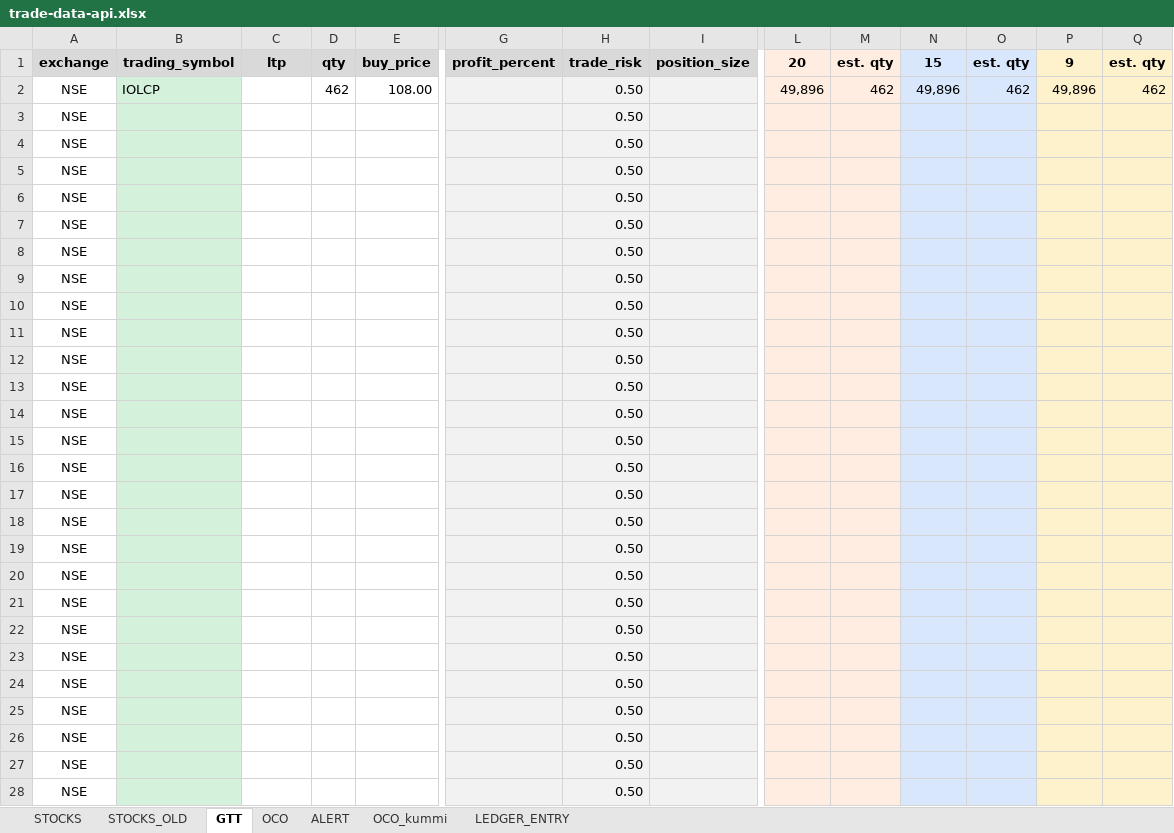
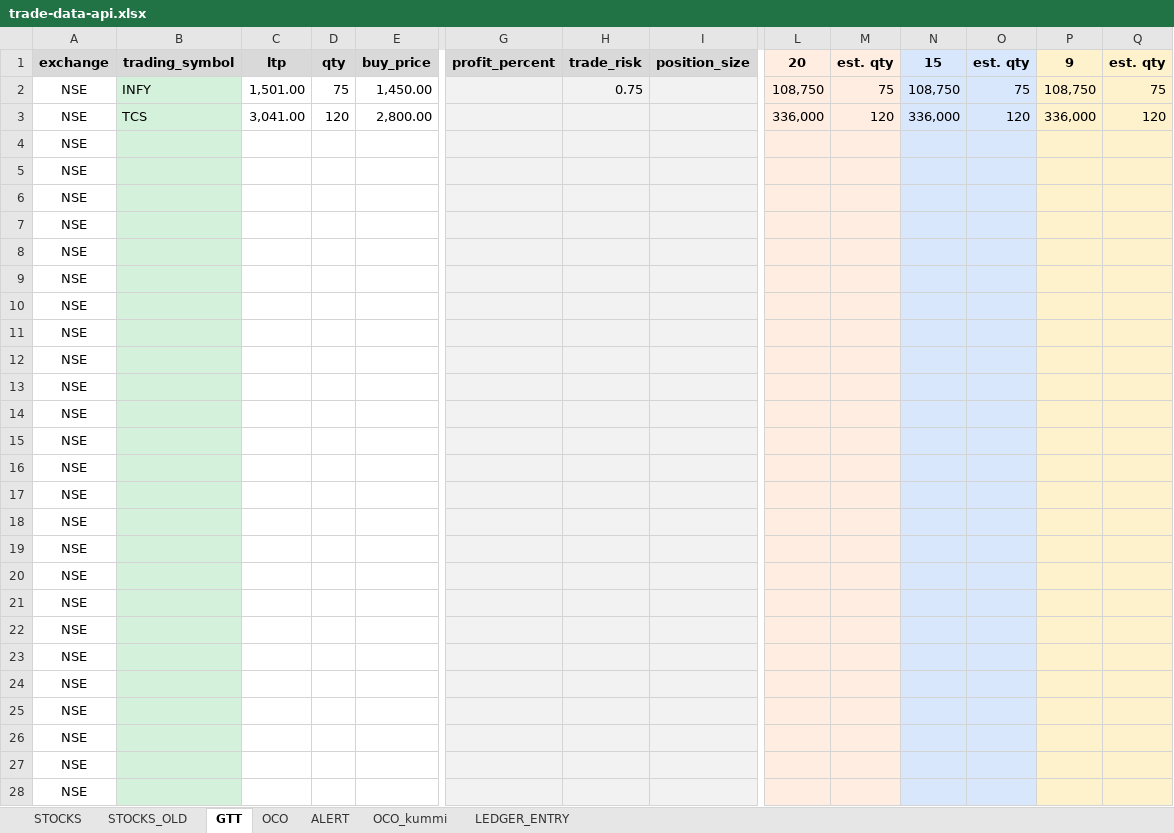
Before and after one commit to a5g/zerodha-trade, an Excel workbook: data/trade-data-api.xlsx, sheet GTT, drawn as a sheet; only a part is shown, gaps mark what is left out; values as stored, in another font and other column widths than the file's, no borders; conditional formats not drawn; removed rows and columns are numbered as before the commit, all else as after; rows hold the shown columns only; the diff covers the shown part only; the diff names each change by its address in the sheet, - before the commit and + after, or states it on an @@ line.

```diff
--- a/data/trade-data-api.xlsx (sheet GTT)
+++ b/data/trade-data-api.xlsx (sheet GTT)
-row 2: NSE | IOLCP |  | 462 | 108.00 |  | 0.50 |  | 49,896 | 462 | 49,896 | 462 | 49,896 | 462
-row 3: NSE |  |  |  |  |  | 0.50
+row 2: NSE | INFY | 1,501.00 | 75 | 1,450.00 |  | 0.75 |  | 108,750 | 75 | 108,750 | 75 | 108,750 | 75
+row 3: NSE | TCS | 3,041.00 | 120 | 2,800.00 |  |  |  | 336,000 | 120 | 336,000 | 120 | 336,000 | 120
-H4:H28 (trade_risk): 0.50
+H4:H28 (trade_risk): (empty)
```
Also changed, not shown: 2 edited cells elsewhere in this sheet, 8 other files.
